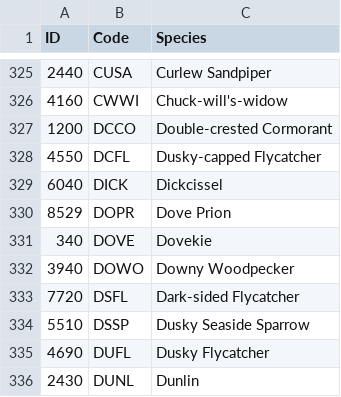
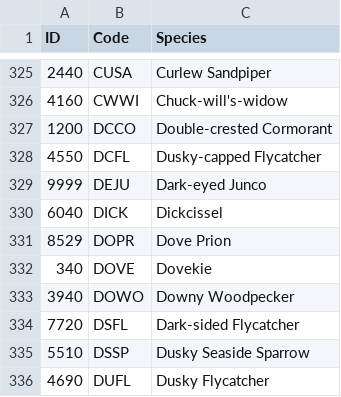
Before and after one commit to RichardLitt/vesper-to-ebird, a CSV file: codes.csv, drawn as a sheet; only a part is shown, gaps mark what is left out; the shorter side is filled out with more unchanged rows; the diff names each change by its address in the sheet, - before the commit and + after, or states it on an @@ line.

Commit message:
Adding DEJU

```diff
--- a/codes.csv
+++ b/codes.csv
+row 329: 9999 | DEJU | Dark-eyed Junco
```
Also changed, not shown: 1 other file.
